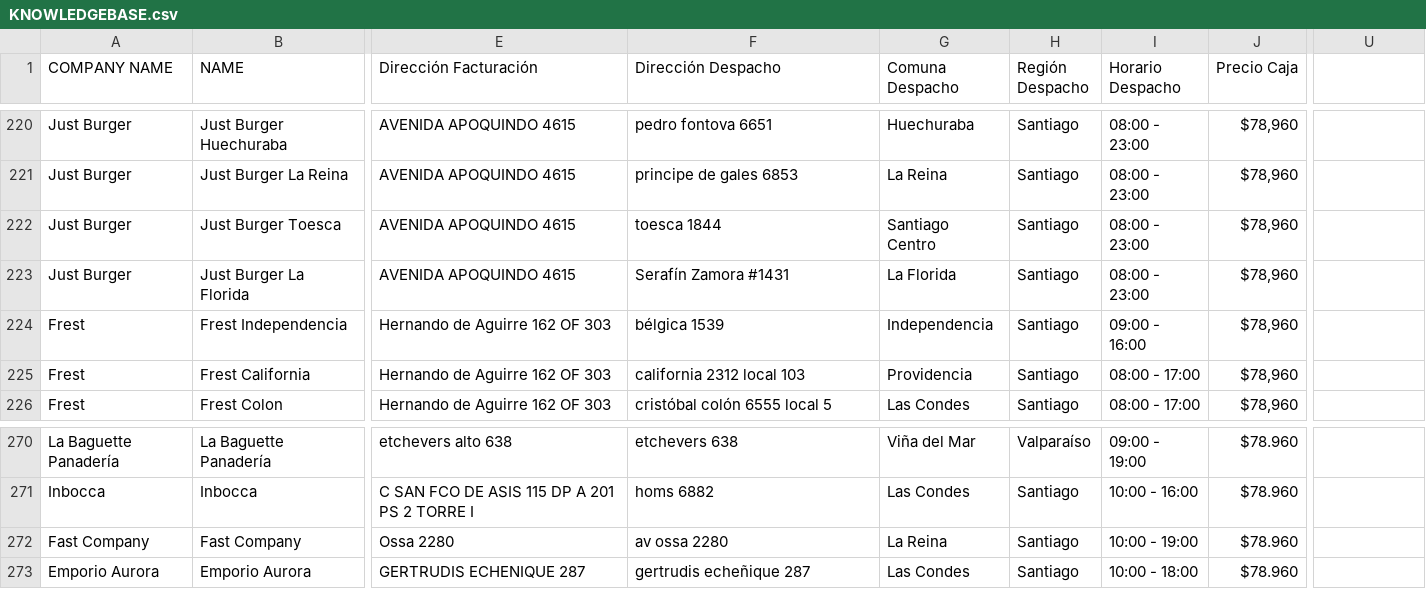
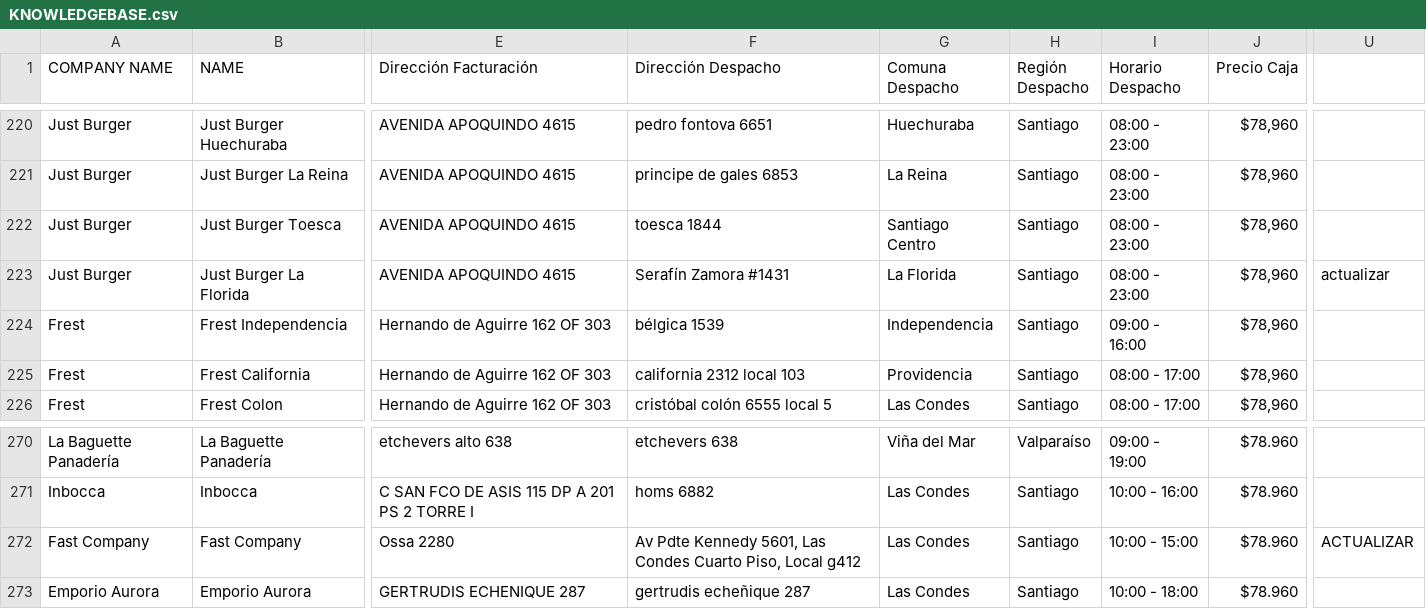
Before and after one commit to Cihoto/OlimpiaAPI, a CSV file: src/documents/KNOWLEDGEBASE.csv, drawn as a sheet; only a part is shown, gaps mark what is left out; the diff names each change by its address in the sheet, - before the commit and + after, or states it on an @@ line.

```diff
--- a/src/documents/KNOWLEDGEBASE.csv
+++ b/src/documents/KNOWLEDGEBASE.csv
-U223: (empty)
+U223: actualizar
-F272 (Dirección Despacho): av ossa 2280
+F272 (Dirección Despacho): Av Pdte Kennedy 5601, Las Condes Cuarto Piso, Local g412
-G272 (Comuna Despacho): La Reina
+G272 (Comuna Despacho): Las Condes
-I272 (Horario Despacho): 10:00 - 19:00
+I272 (Horario Despacho): 10:00 - 15:00
-U272: (empty)
+U272: ACTUALIZAR
```
Also changed, not shown: 3 other files.
